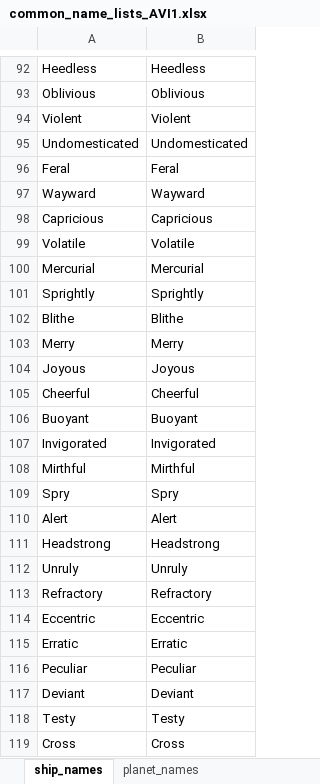
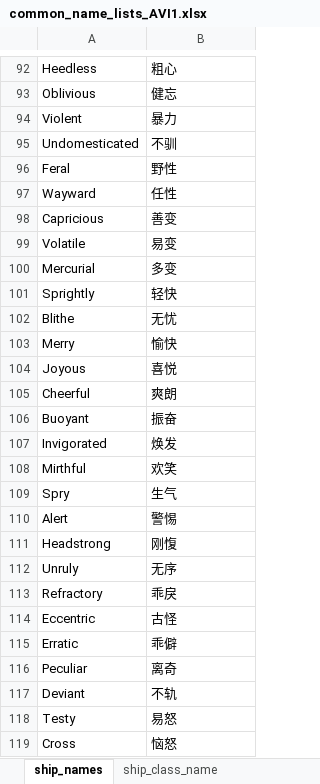
Before and after one commit to fqqdc/randomcnname, an Excel workbook: helper/common_name_lists_AVI1.xlsx, sheet ship_names, drawn as a sheet; only a part is shown, gaps mark what is left out; values as stored, in another font and other column widths than the file's, no borders; conditional formats not drawn; the diff covers the shown part only; the diff names each change by its address in the sheet, - before the commit and + after, or states it on an @@ line.

```diff
--- a/helper/common_name_lists_AVI1.xlsx (sheet ship_names)
+++ b/helper/common_name_lists_AVI1.xlsx (sheet ship_names)
+sheet tab: ship_class_name
-B92: Heedless
+B92: 粗心
-B93: Oblivious
+B93: 健忘
-B94: Violent
+B94: 暴力
-B95: Undomesticated
+B95: 不驯
-B96: Feral
+B96: 野性
-B97: Wayward
+B97: 任性
-B98: Capricious
+B98: 善变
-B99: Volatile
+B99: 易变
-B100: Mercurial
+B100: 多变
-B101: Sprightly
+B101: 轻快
-B102: Blithe
+B102: 无忧
-B103: Merry
+B103: 愉快
-B104: Joyous
+B104: 喜悦
-B105: Cheerful
+B105: 爽朗
-B106: Buoyant
+B106: 振奋
-B107: Invigorated
+B107: 焕发
-B108: Mirthful
+B108: 欢笑
-B109: Spry
+B109: 生气
-B110: Alert
+B110: 警惕
-B111: Headstrong
+B111: 刚愎
-B112: Unruly
+B112: 无序
-B113: Refractory
+B113: 乖戾
-B114: Eccentric
+B114: 古怪
-B115: Erratic
+B115: 乖僻
-B116: Peculiar
+B116: 离奇
-B117: Deviant
+B117: 不轨
-B118: Testy
+B118: 易怒
-B119: Cross
+B119: 恼怒
```
Also changed, not shown: 56 edited cells elsewhere in this sheet, 2 other files.
